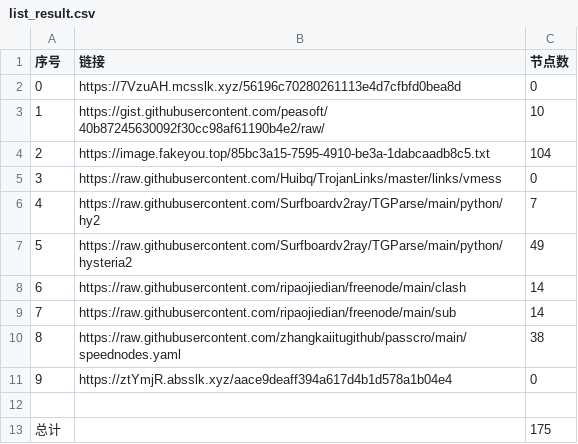
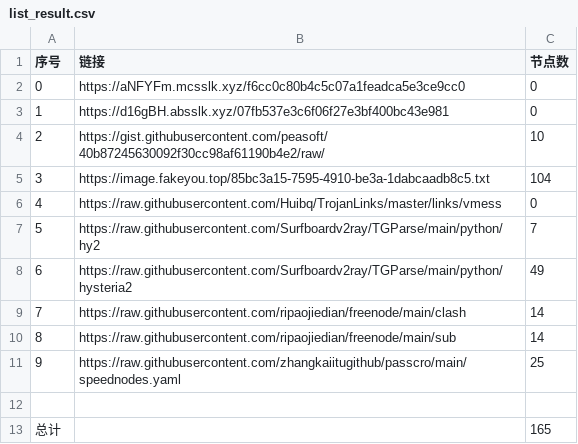
Before and after one commit to hahahahalipoterr/NoMoreWalls, a CSV file: list_result.csv, drawn as a sheet; removed rows and columns are numbered as before the commit, all else as after; the diff names each change by its address in the sheet, - before the commit and + after, or states it on an @@ line.

```diff
--- a/list_result.csv
+++ b/list_result.csv
+row 2: 0 | https://aNFYFm.mcsslk.xyz/f6cc0c80b4c5c07a1feadca5e3ce9cc0 | 0
@@ column A (序号) renumbered between rows 3 and 11 @@
-B3 (链接): https://7VzuAH.mcsslk.xyz/56196c70280261113e4d7cfbfd0bea8d
+B3 (链接): https://d16gBH.absslk.xyz/07fb537e3c6f06f27e3bf400bc43e981
-C11 (节点数): 38
+C11 (节点数): 25
-row 11: 9 | https://ztYmjR.absslk.xyz/aace9deaff394a617d4b1d578a1b04e4 | 0
-C13 (节点数): 175
+C13 (节点数): 165
```
Also changed, not shown: 19 other files.
